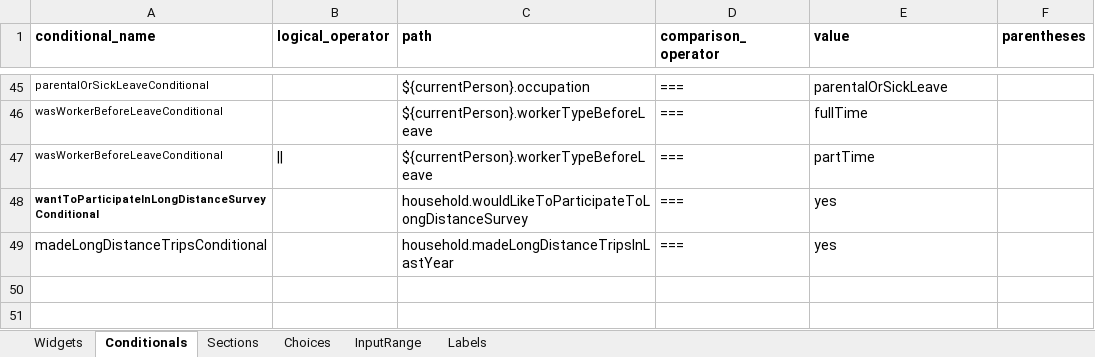
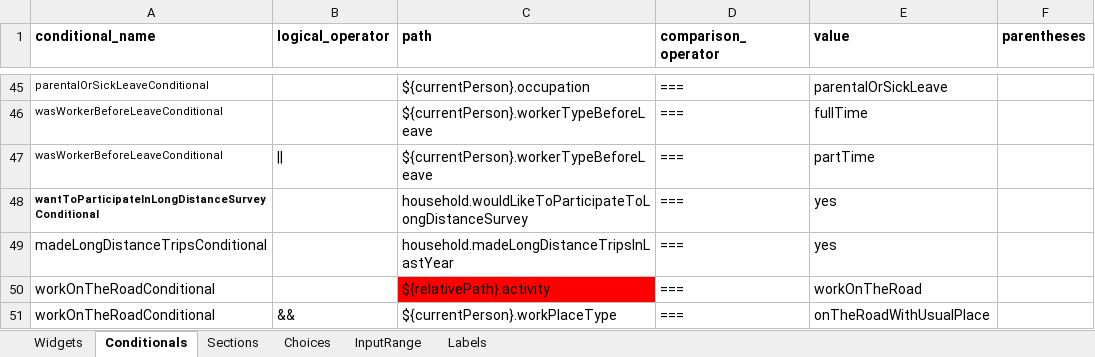
Before and after one commit to samuel-duhaime/od_mtl, an Excel workbook: survey/references/OD_mtl_2026.xlsx, sheet Conditionals, drawn as a sheet; only a part is shown, gaps mark what is left out; values as stored, in another font and other column widths than the file's, no borders; the diff names each change by its address in the sheet, - before the commit and + after, or states it on an @@ line.

Commit message:
questionnaire: implémentation de la section visited places
fixes #80

Modification des libellés de question pour correspondre aux libellés
demandés par les widgets builtin.

Mise à jour des widgets de la section visitedPlaces dans le
questionnaire complet pour ajouter les builtin, enlevant certains
widgets dont la logique est déjà dans Evolution, mais necessitent plutôt
des libellés différentes (widgets sur la route et leisure stroll)

Modifications dans l'excel:
- Onglet "Widgets": la section visitedPlaces
- Onglet "Conditionals": ajout d'une conditionnelle
  "workOnTheRoadConditional"
- Onglet "Labels": Ajout/déplacement de libellés reliés au namespace
  visitedPlaces

```diff
--- a/survey/references/OD_mtl_2026.xlsx (sheet Conditionals)
+++ b/survey/references/OD_mtl_2026.xlsx (sheet Conditionals)
+row 50: workOnTheRoadConditional |  | ${relativePath}.activity | === | workOnTheRoad
+row 51: workOnTheRoadConditional | && | ${currentPerson}.workPlaceType | === | onTheRoadWithUsualPlace
```
Also changed, not shown: sheet Labels, sheet Widgets, 15 other files.
